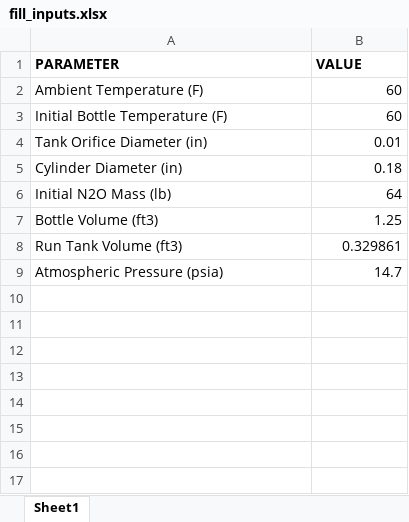
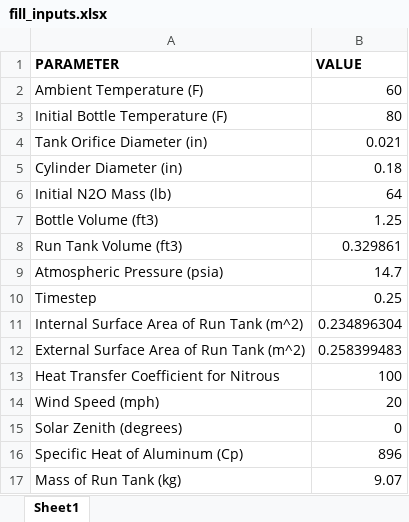
Before and after one commit to SARP-UW/Fill-Fire-Simulations, an Excel workbook: data/fill_inputs.xlsx, sheet Sheet1, drawn as a sheet; values as stored, in another font and other column widths than the file's, no borders; the diff names each change by its address in the sheet, - before the commit and + after, or states it on an @@ line.

Commit message:
Added holding sim abilities, attempted to implement heat transfer

```diff
--- a/data/fill_inputs.xlsx (sheet Sheet1)
+++ b/data/fill_inputs.xlsx (sheet Sheet1)
-B3 (VALUE): 60
+B3 (VALUE): 80
-B4 (VALUE): 0.01
+B4 (VALUE): 0.021
+row 10: Timestep | 0.25
+row 11: Internal Surface Area of Run Tank (m^2) | 0.234896304
+row 12: External Surface Area of Run Tank (m^2) | 0.258399483
+row 13: Heat Transfer Coefficient for Nitrous | 100
+row 14: Wind Speed (mph) | 20
+row 15: Solar Zenith (degrees) | 0
+row 16: Specific Heat of Aluminum (Cp) | 896
+row 17: Mass of Run Tank (kg) | 9.07
```
Also changed, not shown: 4 other files.
